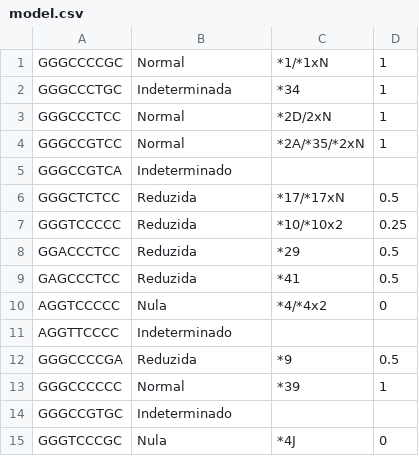
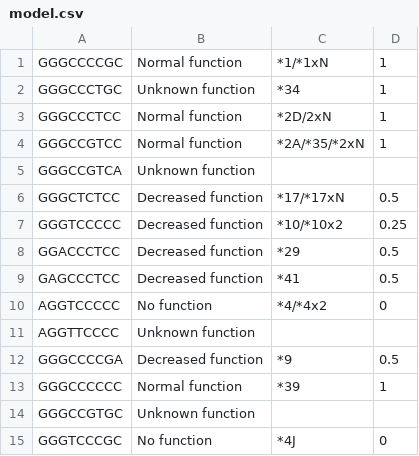
Before and after one commit to LBS-UFMG/Haplo2D6, a CSV file: web/public/input/model.csv, drawn as a sheet.

```diff
--- a/web/public/input/model.csv
+++ b/web/public/input/model.csv
@@ -1,15 +1,15 @@
-GGGCCCCGC,Normal,*1/*1xN,1
-GGGCCCTGC,Indeterminada,*34,1
-GGGCCCTCC,Normal,*2D/2xN,1
-GGGCCGTCC,Normal,*2A/*35/*2xN,1
-GGGCCGTCA,Indeterminado,,
-GGGCTCTCC,Reduzida,*17/*17xN,0.5
-GGGTCCCCC,Reduzida,*10/*10x2,0.25
-GGACCCTCC,Reduzida,*29,0.5
-GAGCCCTCC,Reduzida,*41,0.5
-AGGTCCCCC,Nula,*4/*4x2,0
-AGGTTCCCC,Indeterminado,,
-GGGCCCCGA,Reduzida,*9,0.5
-GGGCCCCCC,Normal,*39,1
-GGGCCGTGC,Indeterminado,,
-GGGTCCCGC,Nula,*4J,0
+GGGCCCCGC,Normal function,*1/*1xN,1
+GGGCCCTGC,Unknown function,*34,1
+GGGCCCTCC,Normal function,*2D/2xN,1
+GGGCCGTCC,Normal function,*2A/*35/*2xN,1
+GGGCCGTCA,Unknown function,,
+GGGCTCTCC,Decreased function,*17/*17xN,0.5
+GGGTCCCCC,Decreased function,*10/*10x2,0.25
+GGACCCTCC,Decreased function,*29,0.5
+GAGCCCTCC,Decreased function,*41,0.5
+AGGTCCCCC,No function,*4/*4x2,0
+AGGTTCCCC,Unknown function,,
+GGGCCCCGA,Decreased function,*9,0.5
+GGGCCCCCC,Normal function,*39,1
+GGGCCGTGC,Unknown function,,
+GGGTCCCGC,No function,*4J,0
```
Also changed, not shown: 5 other files.
